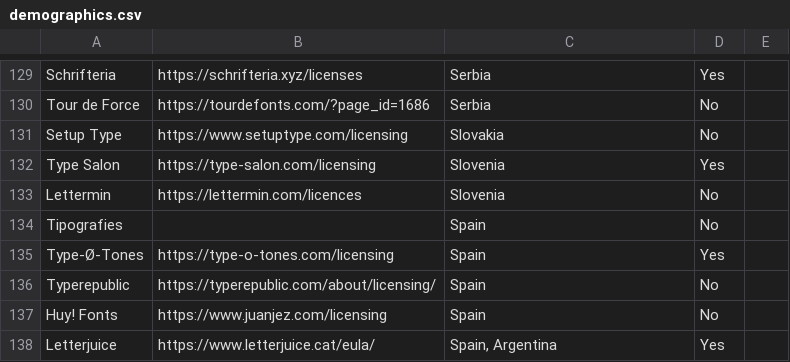
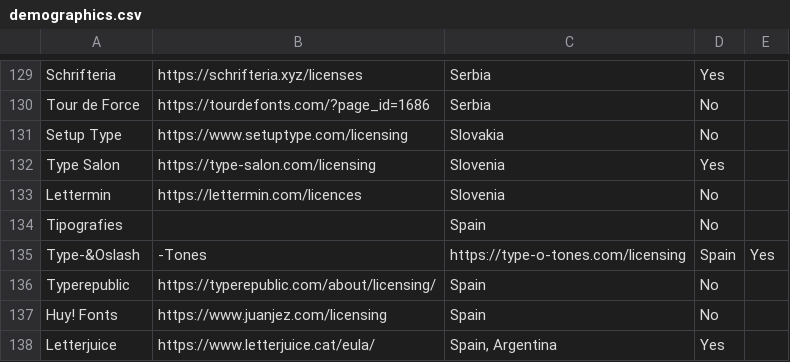
Before and after one commit to oscarotero/fontlicensingmess.com, a CSV file: _data/demographics.csv, drawn as a sheet; only a part is shown, gaps mark what is left out.

Commit message:
Update demographics.csv

```diff
--- a/_data/demographics.csv
+++ b/_data/demographics.csv
@@ -134,3 +134,3 @@ Lettermin;https://lettermin.com/licences;Slovenia;No
 Tipografies;;Spain;No
-Type-Ø-Tones;https://type-o-tones.com/licensing;Spain;Yes
+Type-&Oslash;-Tones;https://type-o-tones.com/licensing;Spain;Yes
 Typerepublic;https://typerepublic.com/about/licensing/;Spain;No
```
